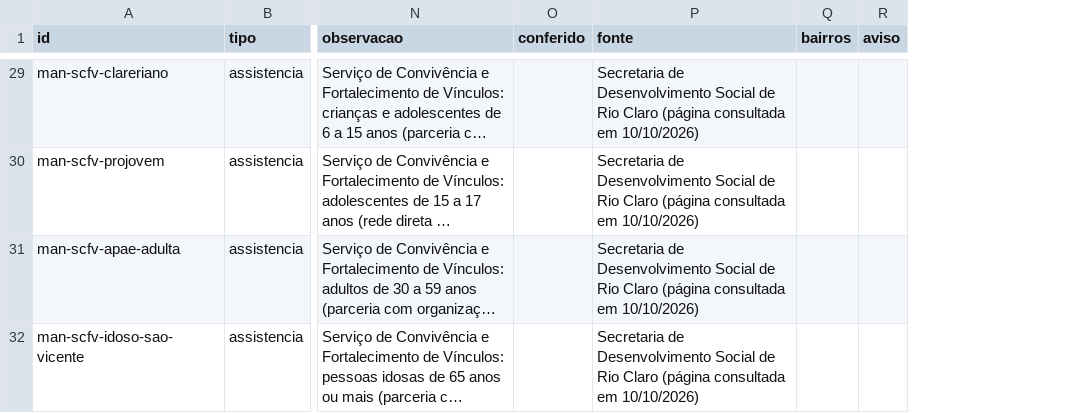
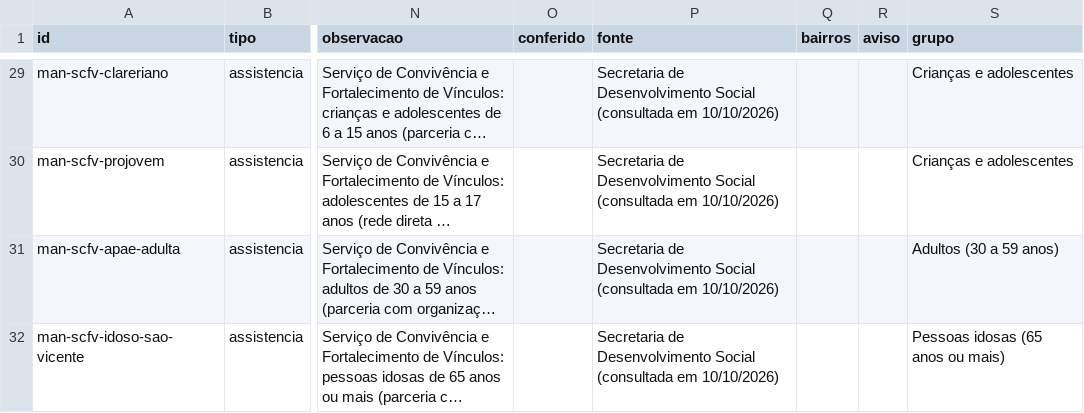
Before and after one commit to vladimirsejas/MISM3, a CSV file: catalogo/servicos_manuais.csv, drawn as a sheet; only a part is shown, gaps mark what is left out; long unchanged cells end in …; the diff covers the shown part only; the diff names each change by its address in the sheet, - before the commit and + after, or states it on an @@ line.

```diff
--- a/catalogo/servicos_manuais.csv
+++ b/catalogo/servicos_manuais.csv
+column S (grupo), rows 29-32: Crianças e adolescentes | Crianças e adolescentes | Adultos (30 a 59 anos) | Pessoas idosas (65 anos ou mais)
-P29:P32 (fonte): …Desenvolvimento Social de Rio Claro (página consultada em 10/10/2026)
+P29:P32 (fonte): …Desenvolvimento Social (consultada em 10/10/2026)
```
Also changed, not shown: 32 edited cells elsewhere in this file, 7 other files.
